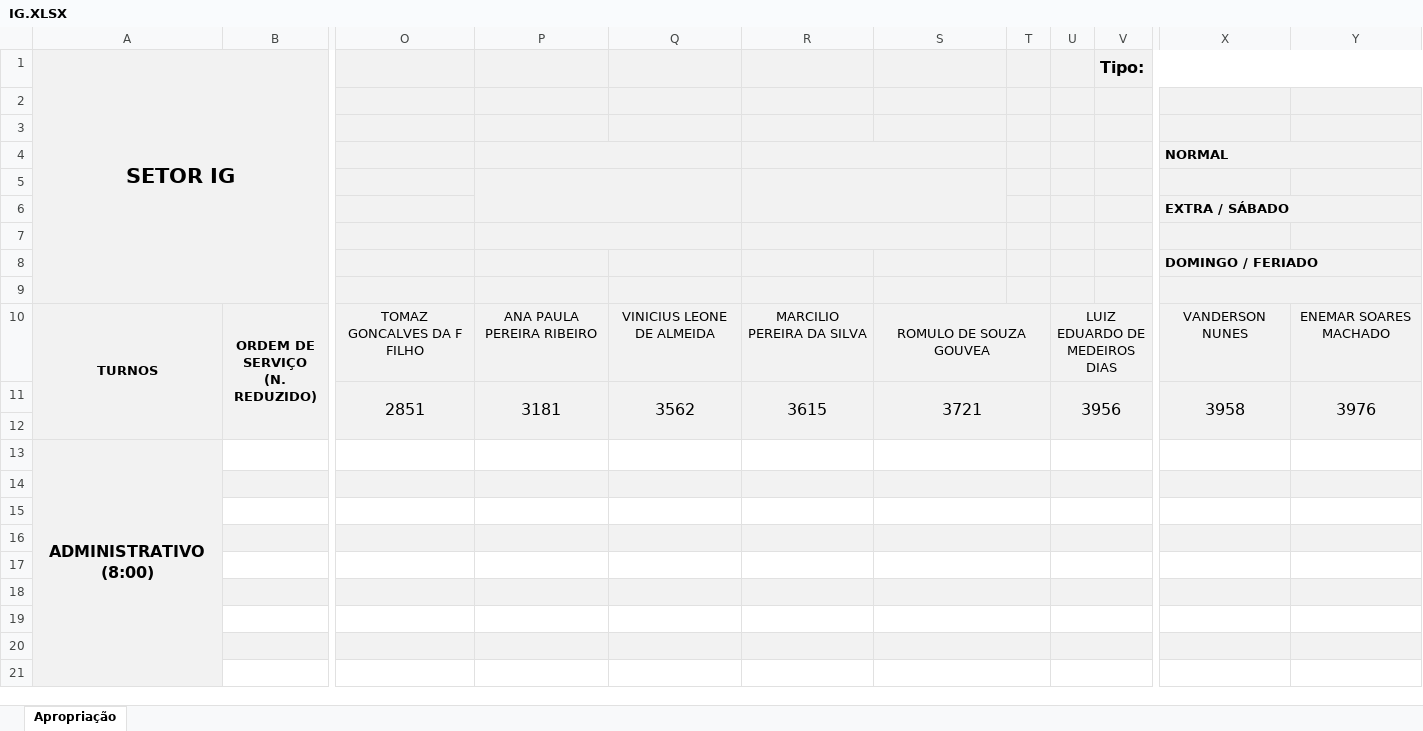
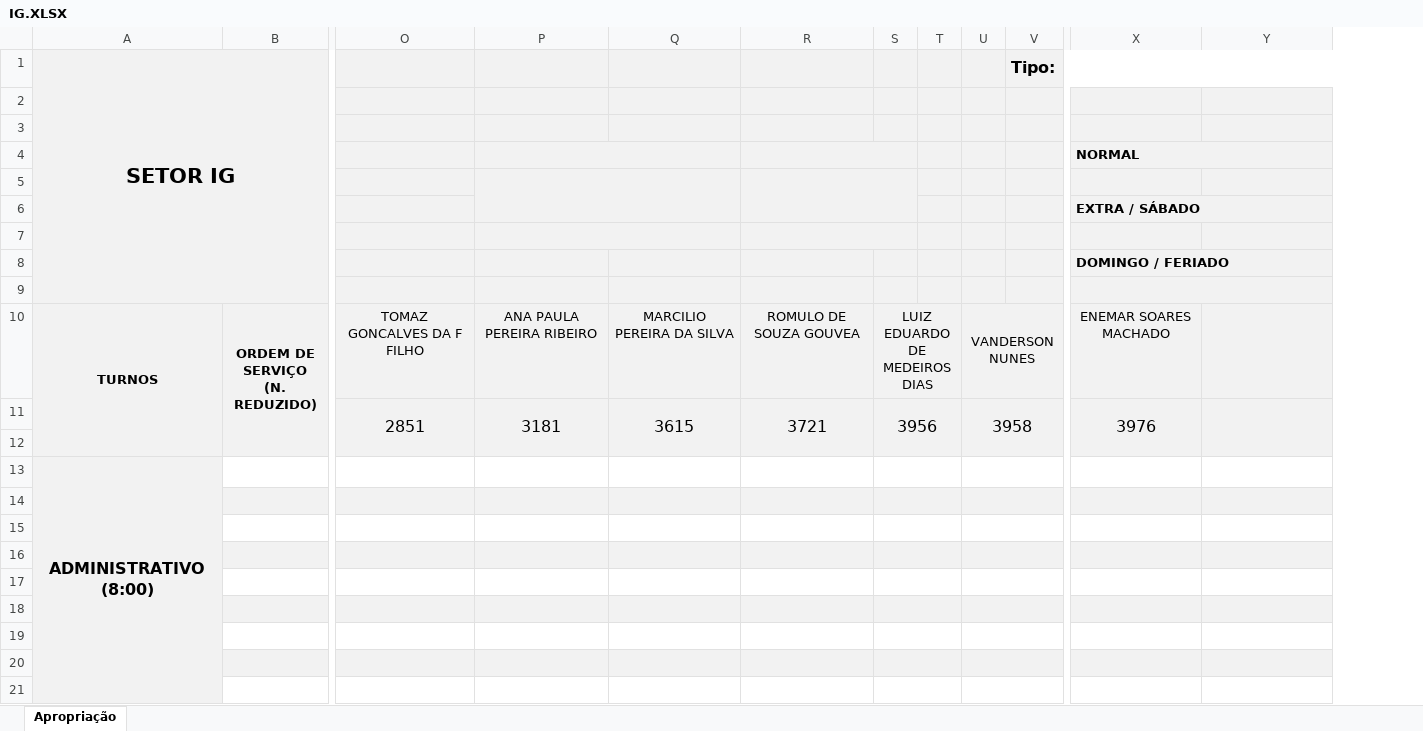
Before and after one commit to flipbit03/sisaprop, an Excel workbook: outputs/sisaprophelper#autoaprop/autoapropxlsx/IG.XLSX, sheet Apropriação, drawn as a sheet; only a part is shown, gaps mark what is left out; values as stored, in another font and other column widths than the file's, no borders; removed rows and columns are numbered as before the commit, all else as after; the diff covers the shown part only; the diff names each change by its address in the sheet, - before the commit and + after, or states it on an @@ line.

Commit message:
Atualizado IG.XLSX

```diff
--- a/outputs/sisaprophelper#autoaprop/autoapropxlsx/IG.XLSX (sheet Apropriação)
+++ b/outputs/sisaprophelper#autoaprop/autoapropxlsx/IG.XLSX (sheet Apropriação)
-column Q, rows 10-11: VINICIUS LEONE DE ALMEIDA | 3562
+column S, rows 10-11: LUIZ EDUARDO DE MEDEIROS DIAS | 3956
-P4:Q4 merged
+P4:Q4 merged
-R4:S4 merged
+R4:S4 merged
-P5:Q6 merged
+P5:Q6 merged
-R5:S6 merged
+R5:S6 merged
-P7:Q7 merged
+P7:Q7 merged
-R7:S7 merged
+R7:S7 merged
-S10:T10 merged
-U10: LUIZ EDUARDO DE MEDEIROS DIAS
+U10: VANDERSON NUNES
-X10: VANDERSON NUNES
+X10: ENEMAR SOARES MACHADO
-Y10: ENEMAR SOARES MACHADO
+Y10: (empty)
-S11:T12 merged
+R11:R12 merged
-U11: 3956
+U11: 3958
-X11: 3958
+X11: 3976
-Y11: 3976
+Y11: (empty)
-S13:T13 merged
-S14:T14 merged
-S15:T15 merged
-S16:T16 merged
-S17:T17 merged
-S18:T18 merged
-S19:T19 merged
-S20:T20 merged
-S21:T21 merged
```
Also changed, not shown: merged cells elsewhere in this sheet, formulas that keep their value, 1 other file.
